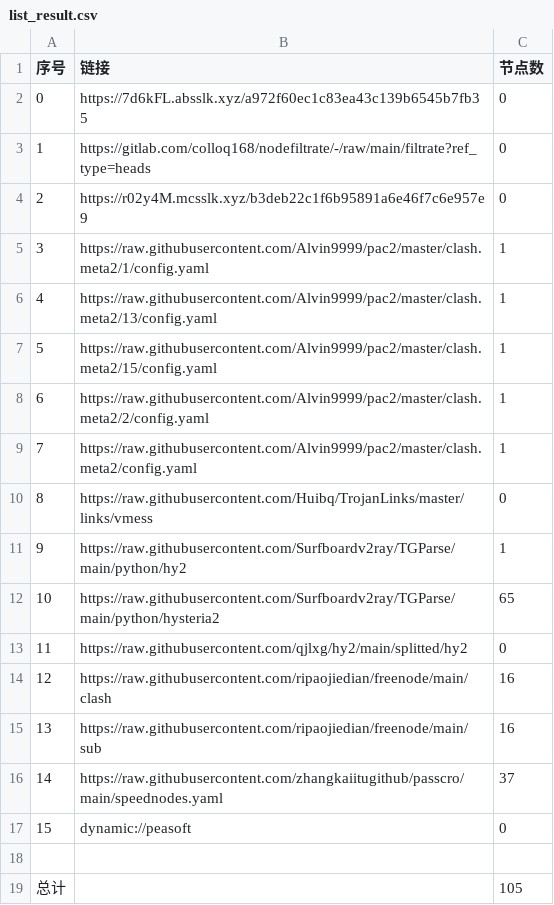
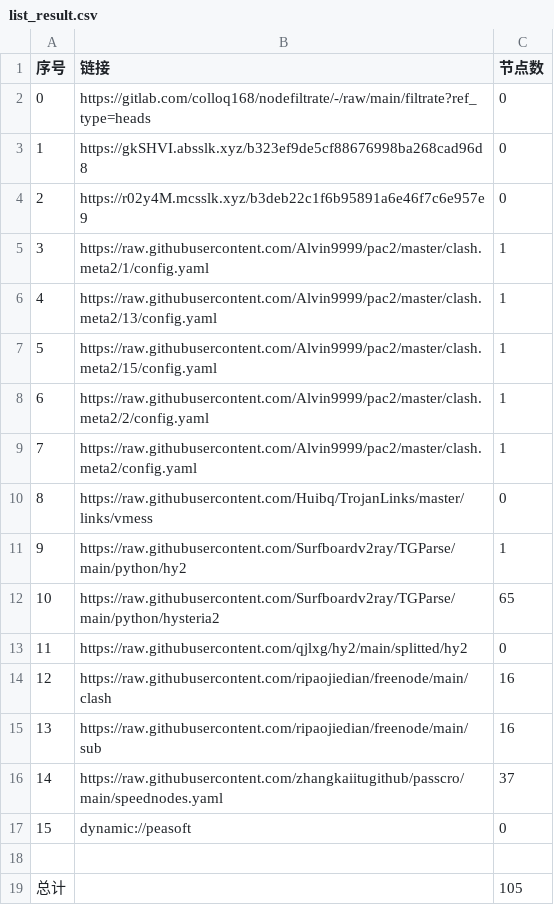
Before and after one commit to wokaotianshi123/NoMoreWalls, a CSV file: list_result.csv, drawn as a sheet.

```diff
--- a/list_result.csv
+++ b/list_result.csv
@@ -1,4 +1,4 @@
 序号,链接,节点数
-0,https://7d6kFL.absslk.xyz/a972f60ec1c83ea43c139b6545b7fb35,0
-1,https://gitlab.com/colloq168/nodefiltrate/-/raw/main/filtrate?ref_type=heads,0
+0,https://gitlab.com/colloq168/nodefiltrate/-/raw/main/filtrate?ref_type=heads,0
+1,https://gkSHVI.absslk.xyz/b323ef9de5cf88676998ba268cad96d8,0
 2,https://r02y4M.mcsslk.xyz/b3deb22c1f6b95891a6e46f7c6e957e9,0
```
Also changed, not shown: 3 other files.
